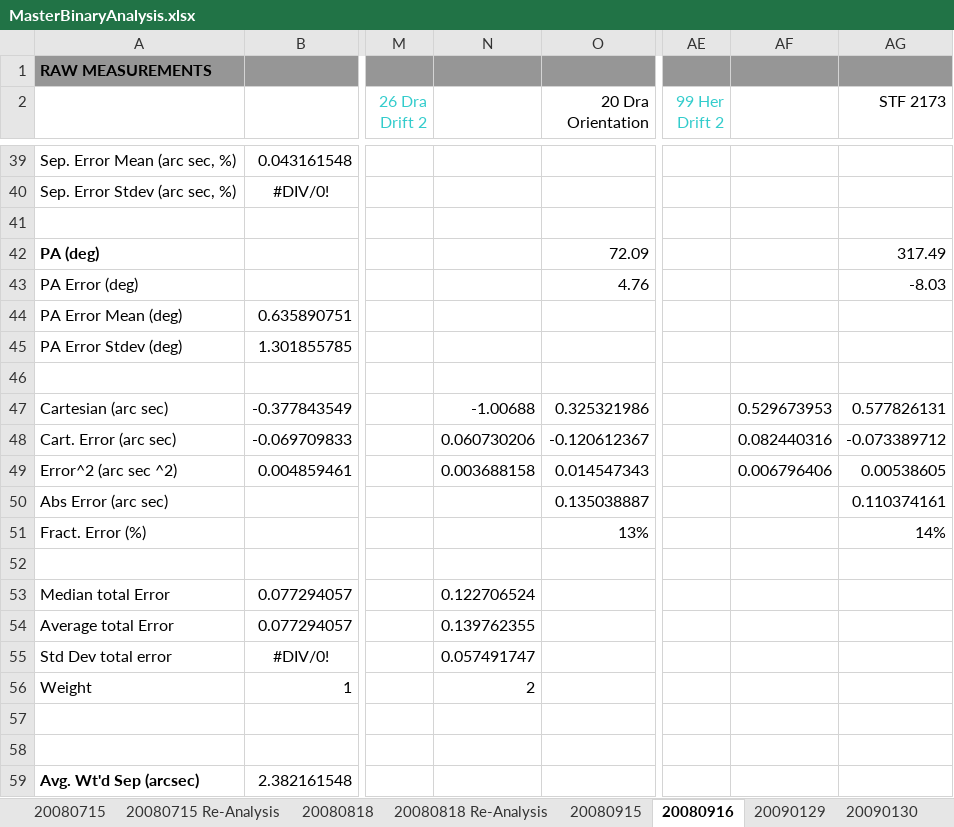
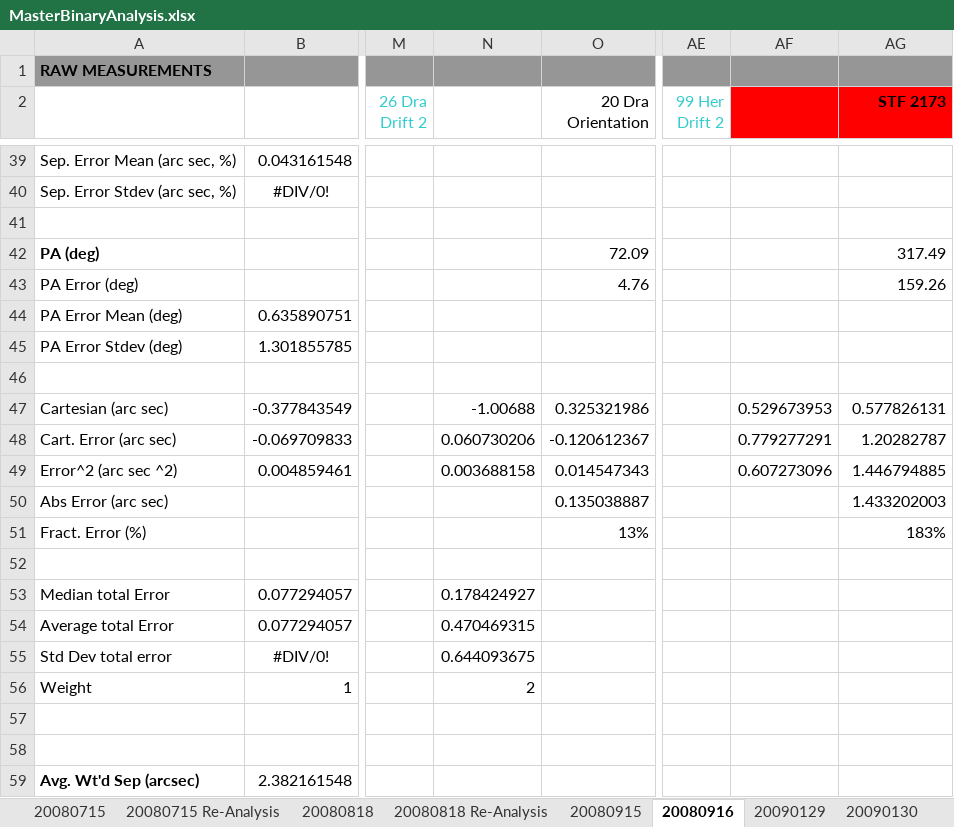
Before and after one commit to smhill001/BinaryStars, an Excel workbook: MasterBinaryAnalysis.xlsx, sheet 20080916, drawn as a sheet; only a part is shown, gaps mark what is left out; values as stored, in another font and other column widths than the file's, no borders; the diff covers the shown part only; the diff names each change by its address in the sheet, - before the commit and + after, or states it on an @@ line.

```diff
--- a/MasterBinaryAnalysis.xlsx (sheet 20080916)
+++ b/MasterBinaryAnalysis.xlsx (sheet 20080916)
-AF2:AG2 fill: none
+AF2:AG2 fill: #FF0000
-AG2 bold: off
+AG2 bold: on
-AG43 (STF 2173): -8.03
+AG43 (STF 2173): 159.26
-AF48: 0.082440316
+AF48: 0.779277291
-AG48 (STF 2173): -0.073389712
+AG48 (STF 2173): 1.20282787
-AF49: 0.006796406
+AF49: 0.607273096
-AG49 (STF 2173): 0.00538605
+AG49 (STF 2173): 1.446794885
-AG50 (STF 2173): 0.110374161
+AG50 (STF 2173): 1.433202003
-AG51 (STF 2173): 14%
+AG51 (STF 2173): 183%
-N53: 0.122706524
+N53: 0.178424927
-N54: 0.139762355
+N54: 0.470469315
-N55: 0.057491747
+N55: 0.644093675
```
Also changed, not shown: 17 edited cells and cell formats elsewhere in this sheet, other sheet tabs, 16 other files.
